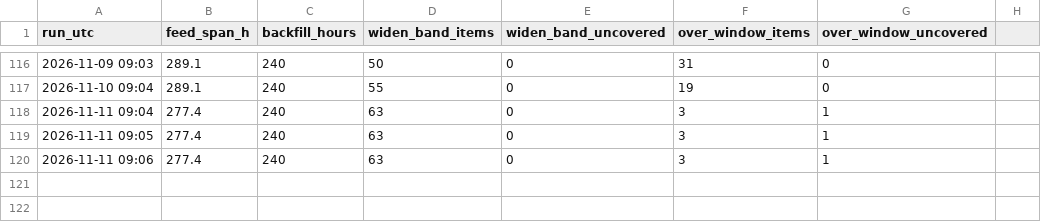
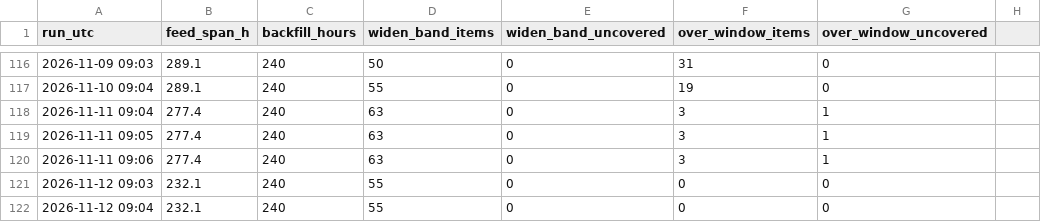
Before and after one commit to IanLiYi1996/personal-research-journal, a TSV file: aws-whats-new/window-health.tsv, drawn as a sheet; only a part is shown, gaps mark what is left out; the diff names each change by its address in the sheet, - before the commit and + after, or states it on an @@ line.

```diff
--- a/aws-whats-new/window-health.tsv
+++ b/aws-whats-new/window-health.tsv
+row 121: 2026-11-12 09:03 | 232.1 | 240 | 55 | 0 | 0 | 0
+row 122: 2026-11-12 09:04 | 232.1 | 240 | 55 | 0 | 0 | 0
```
Also changed, not shown: aws-whats-new/backfill-delays.tsv, ops/run-log.tsv, 2 other files.
